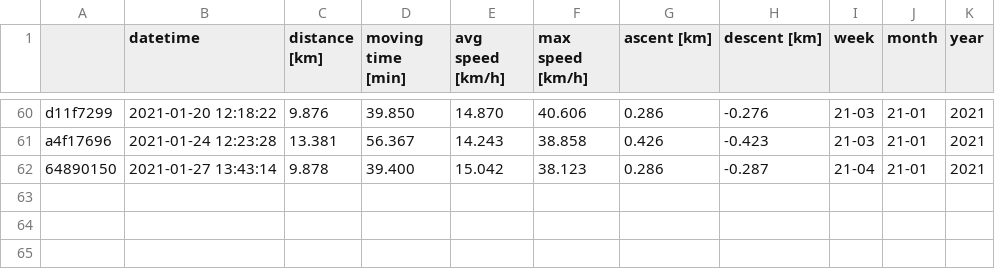
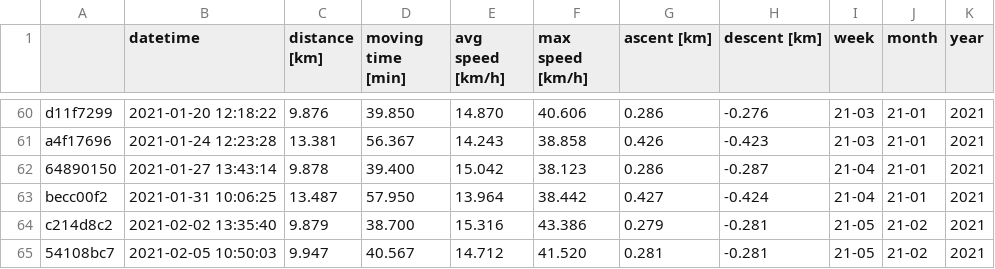
Before and after one commit to gschramm/cyclingstats, a CSV file: cycling_stats.csv, drawn as a sheet; only a part is shown, gaps mark what is left out.

```diff
--- a/cycling_stats.csv
+++ b/cycling_stats.csv
@@ -62 +62,4 @@ a4f17696,2021-01-24 12:23:28,13.381,56.367,14.243,38.858,0.426,-0.423,21-03,21-0
 64890150,2021-01-27 13:43:14,9.878,39.400,15.042,38.123,0.286,-0.287,21-04,21-01,2021
+becc00f2,2021-01-31 10:06:25,13.487,57.950,13.964,38.442,0.427,-0.424,21-04,21-01,2021
+c214d8c2,2021-02-02 13:35:40,9.879,38.700,15.316,43.386,0.279,-0.281,21-05,21-02,2021
+54108bc7,2021-02-05 10:50:03,9.947,40.567,14.712,41.520,0.281,-0.281,21-05,21-02,2021
```
Also changed, not shown: 1 other file.
